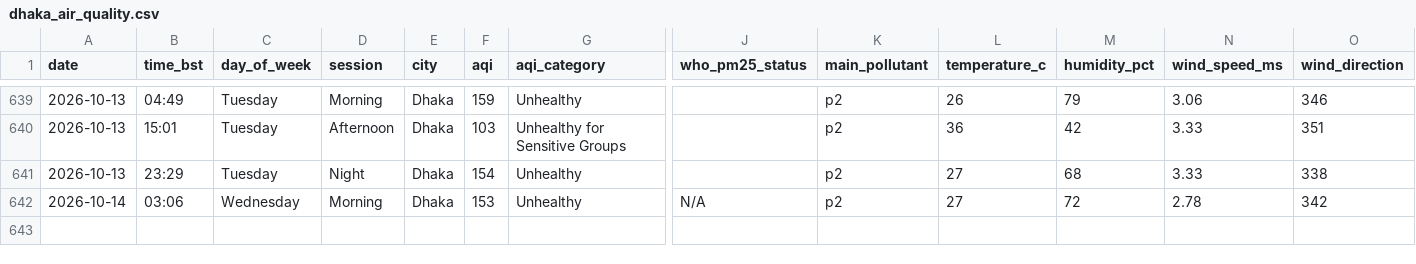
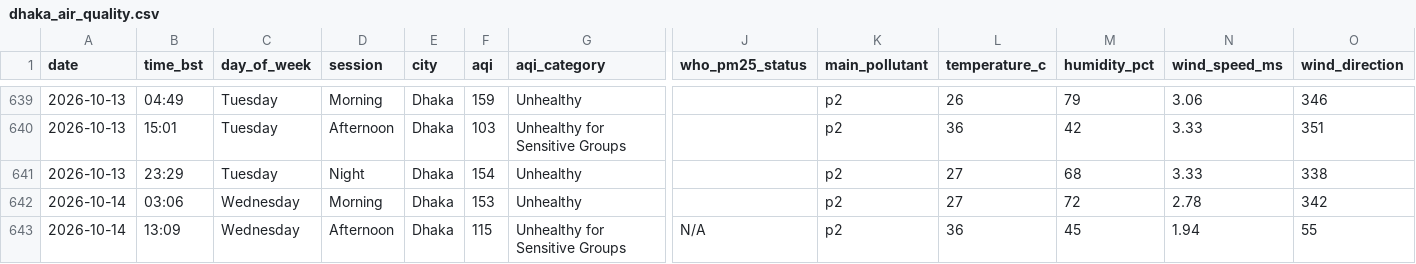
Before and after one commit to tahira489/bangladesh-air-quality, a CSV file: dhaka_air_quality.csv, drawn as a sheet; only a part is shown, gaps mark what is left out; rows hold the shown columns only; the diff names each change by its address in the sheet, - before the commit and + after, or states it on an @@ line.

```diff
--- a/dhaka_air_quality.csv
+++ b/dhaka_air_quality.csv
-J642 (who_pm25_status): N/A
+J642 (who_pm25_status): (empty)
+row 643: 2026-10-14 | 13:09 | Wednesday | Afternoon | Dhaka | 115 | Unhealthy for Sensitive Groups | N/A | p2 | 36 | 45 | 1.94 | 55
```
